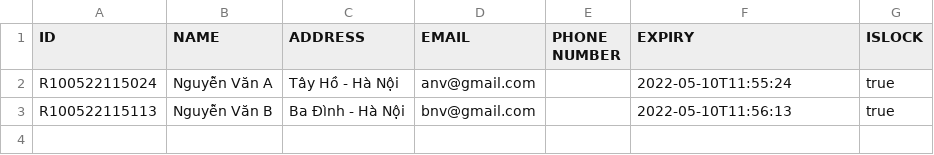
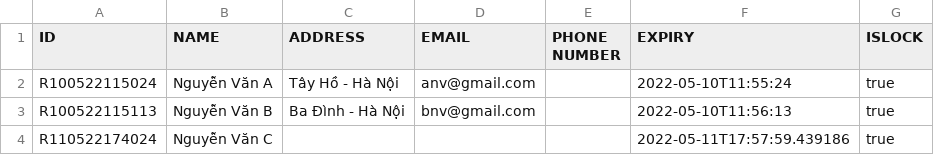
Before and after one commit to VietHoang319/LibraryManagement-JavaFX, a CSV file: src/main/java/com/example/librarymanagement/database/ReaderData.csv, drawn as a sheet.

```diff
--- a/src/main/java/com/example/librarymanagement/database/ReaderData.csv
+++ b/src/main/java/com/example/librarymanagement/database/ReaderData.csv
@@ -3 +3,2 @@ R100522115024,Nguyễn Văn A,Tây Hồ - Hà Nội,anv@gmail.com,,2022-05-10T11
 R100522115113,Nguyễn Văn B,Ba Đình - Hà Nội,bnv@gmail.com,,2022-05-10T11:56:13,true
+R110522174024,Nguyễn Văn C,,,,2022-05-11T17:57:59.439186,true
```
Also changed, not shown: src/main/java/com/example/librarymanagement/database/BookData.csv, 15 other files.
